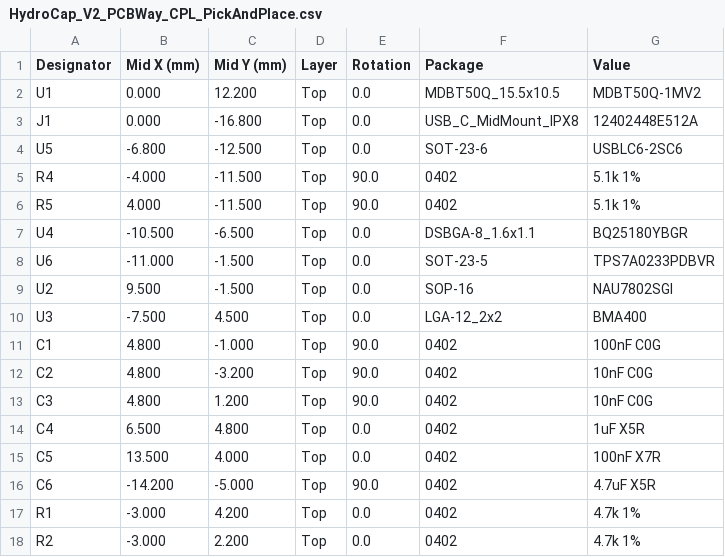
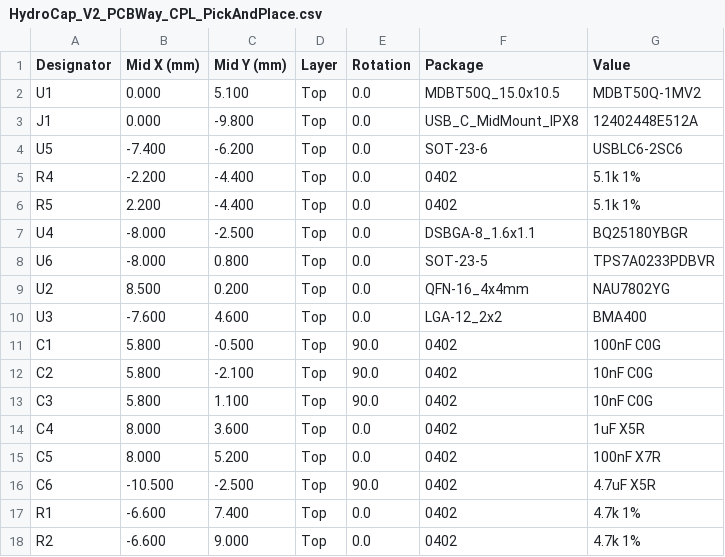
Before and after one commit to 1kaiser/DrinkLog, a CSV file: hardware/pcbway/pcba/HydroCap_V2_PCBWay_CPL_PickAndPlace.csv, drawn as a sheet; only a part is shown; the diff covers the shown part only.

```diff
--- a/hardware/pcbway/pcba/HydroCap_V2_PCBWay_CPL_PickAndPlace.csv
+++ b/hardware/pcbway/pcba/HydroCap_V2_PCBWay_CPL_PickAndPlace.csv
@@ -1,18 +1,18 @@
 Designator,Mid X (mm),Mid Y (mm),Layer,Rotation,Package,Value
-U1,0.000,12.200,Top,0.0,MDBT50Q_15.5x10.5,MDBT50Q-1MV2
-J1,0.000,-16.800,Top,0.0,USB_C_MidMount_IPX8,12402448E512A
-U5,-6.800,-12.500,Top,0.0,SOT-23-6,USBLC6-2SC6
-R4,-4.000,-11.500,Top,90.0,0402,5.1k 1%
-R5,4.000,-11.500,Top,90.0,0402,5.1k 1%
-U4,-10.500,-6.500,Top,0.0,DSBGA-8_1.6x1.1,BQ25180YBGR
-U6,-11.000,-1.500,Top,0.0,SOT-23-5,TPS7A0233PDBVR
-U2,9.500,-1.500,Top,0.0,SOP-16,NAU7802SGI
-U3,-7.500,4.500,Top,0.0,LGA-12_2x2,BMA400
-C1,4.800,-1.000,Top,90.0,0402,100nF C0G
-C2,4.800,-3.200,Top,90.0,0402,10nF C0G
-C3,4.800,1.200,Top,90.0,0402,10nF C0G
-C4,6.500,4.800,Top,0.0,0402,1uF X5R
-C5,13.500,4.000,Top,0.0,0402,100nF X7R
-C6,-14.200,-5.000,Top,90.0,0402,4.7uF X5R
-R1,-3.000,4.200,Top,0.0,0402,4.7k 1%
-R2,-3.000,2.200,Top,0.0,0402,4.7k 1%
+U1,0.000,5.100,Top,0.0,MDBT50Q_15.0x10.5,MDBT50Q-1MV2
+J1,0.000,-9.800,Top,0.0,USB_C_MidMount_IPX8,12402448E512A
+U5,-7.400,-6.200,Top,0.0,SOT-23-6,USBLC6-2SC6
+R4,-2.200,-4.400,Top,0.0,0402,5.1k 1%
+R5,2.200,-4.400,Top,0.0,0402,5.1k 1%
+U4,-8.000,-2.500,Top,0.0,DSBGA-8_1.6x1.1,BQ25180YBGR
+U6,-8.000,0.800,Top,0.0,SOT-23-5,TPS7A0233PDBVR
+U2,8.500,0.200,Top,0.0,QFN-16_4x4mm,NAU7802YG
+U3,-7.600,4.600,Top,0.0,LGA-12_2x2,BMA400
+C1,5.800,-0.500,Top,90.0,0402,100nF C0G
+C2,5.800,-2.100,Top,90.0,0402,10nF C0G
+C3,5.800,1.100,Top,90.0,0402,10nF C0G
+C4,8.000,3.600,Top,0.0,0402,1uF X5R
+C5,8.000,5.200,Top,0.0,0402,100nF X7R
+C6,-10.500,-2.500,Top,90.0,0402,4.7uF X5R
+R1,-6.600,7.400,Top,0.0,0402,4.7k 1%
+R2,-6.600,9.000,Top,0.0,0402,4.7k 1%
```
Also changed, not shown: 14 edited cells elsewhere in this file, docs/BOM.csv, hardware/pcbway/pcba/HydroCap_V2_PCBWay_BOM.csv, 56 other files.
